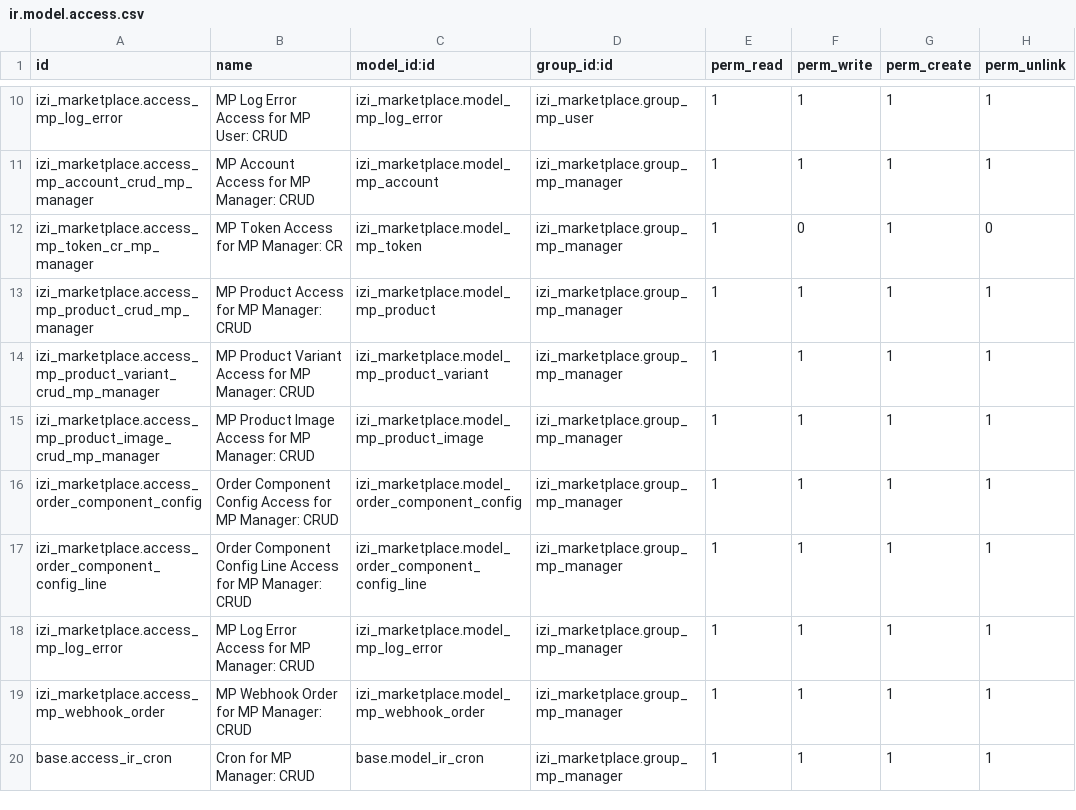
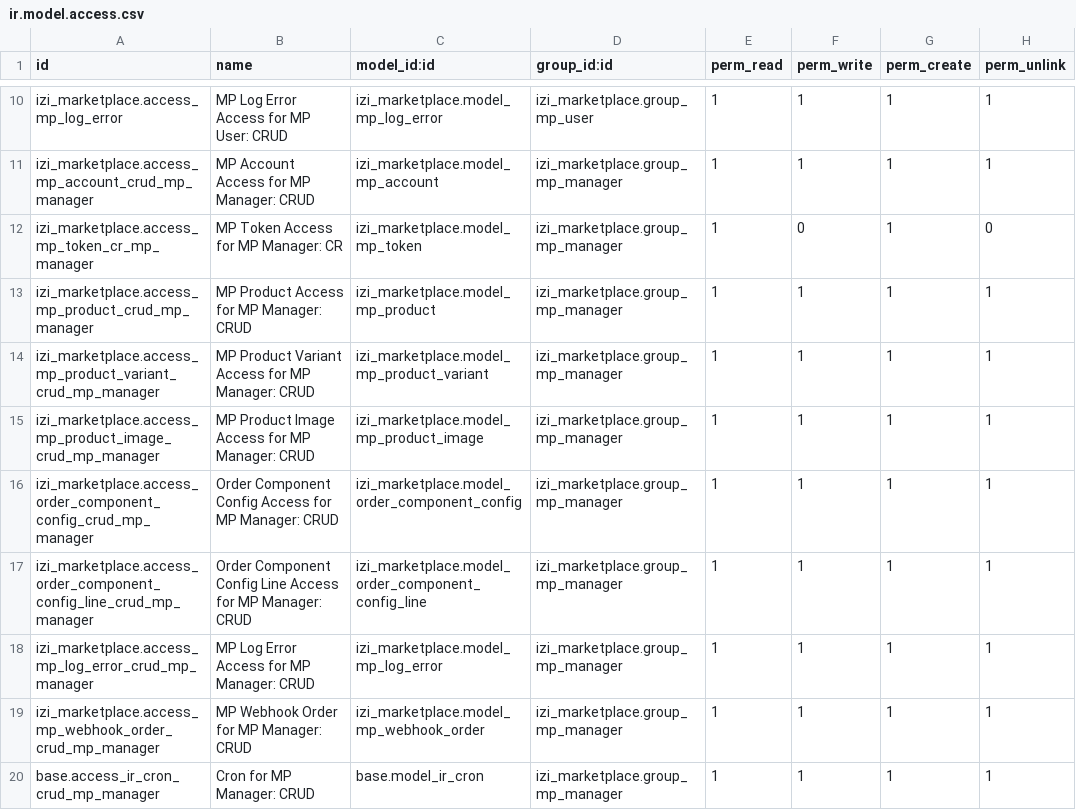
Before and after one commit to yourant/Sandyhartono, a CSV file: izi_marketplace/security/ir.model.access.csv, drawn as a sheet; only a part is shown, gaps mark what is left out.

Commit message:
[FIX][izi_mp] ir model access

```diff
--- a/izi_marketplace/security/ir.model.access.csv
+++ b/izi_marketplace/security/ir.model.access.csv
@@ -15,6 +15,6 @@
 "izi_marketplace.access_mp_product_image_crud_mp_manager","MP Product Image Access for MP Manager: CRUD","izi_marketplace.model_mp_product_image","izi_marketplace.group_mp_manager",1,1,1,1
-"izi_marketplace.access_order_component_config",Order Component Config Access for MP Manager: CRUD,izi_marketplace.model_order_component_config,"izi_marketplace.group_mp_manager",1,1,1,1
-"izi_marketplace.access_order_component_config_line",Order Component Config Line Access for MP Manager: CRUD,izi_marketplace.model_order_component_config_line,"izi_marketplace.group_mp_manager",1,1,1,1
-"izi_marketplace.access_mp_log_error",MP Log Error Access for MP Manager: CRUD,izi_marketplace.model_mp_log_error,"izi_marketplace.group_mp_manager",1,1,1,1
-"izi_marketplace.access_mp_webhook_order",MP Webhook Order for MP Manager: CRUD,izi_marketplace.model_mp_webhook_order,"izi_marketplace.group_mp_manager",1,1,1,1
-"base.access_ir_cron","Cron for MP Manager: CRUD","base.model_ir_cron","izi_marketplace.group_mp_manager",1,1,1,1
+"izi_marketplace.access_order_component_config_crud_mp_manager",Order Component Config Access for MP Manager: CRUD,izi_marketplace.model_order_component_config,"izi_marketplace.group_mp_manager",1,1,1,1
+"izi_marketplace.access_order_component_config_line_crud_mp_manager",Order Component Config Line Access for MP Manager: CRUD,izi_marketplace.model_order_component_config_line,"izi_marketplace.group_mp_manager",1,1,1,1
+"izi_marketplace.access_mp_log_error_crud_mp_manager",MP Log Error Access for MP Manager: CRUD,izi_marketplace.model_mp_log_error,"izi_marketplace.group_mp_manager",1,1,1,1
+"izi_marketplace.access_mp_webhook_order_crud_mp_manager",MP Webhook Order for MP Manager: CRUD,izi_marketplace.model_mp_webhook_order,"izi_marketplace.group_mp_manager",1,1,1,1
+"base.access_ir_cron_crud_mp_manager","Cron for MP Manager: CRUD","base.model_ir_cron","izi_marketplace.group_mp_manager",1,1,1,1
```
